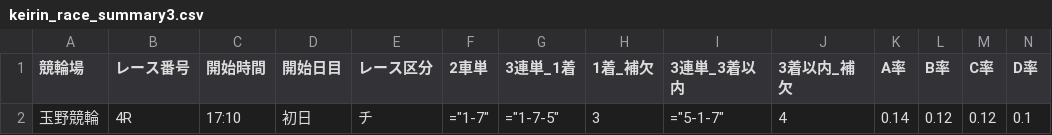
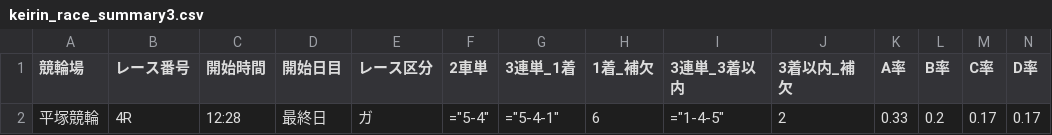
Before and after one commit to ama04149/keirin-ai, a CSV file: keirin_race_summary3.csv, drawn as a sheet; only a part is shown; removed rows and columns are numbered as before the commit, all else as after; rows hold the shown columns only; the diff names each change by its address in the sheet, - before the commit and + after, or states it on an @@ line.

```diff
--- a/keirin_race_summary3.csv
+++ b/keirin_race_summary3.csv
-row 2: 玉野競輪 | 4R | 17:10 | 初日 | チ | ="1-7" | ="1-7-5" | 3 | ="5-1-7" | 4 | 0.14 | 0.12 | 0.12 | 0.1
+row 2: 平塚競輪 | 4R | 12:28 | 最終日 | ガ | ="5-4" | ="5-4-1" | 6 | ="1-4-5" | 2 | 0.33 | 0.2 | 0.17 | 0.17
```
Also changed, not shown: keirin_race_summary.csv, keirin_race_summary2.csv, 1 other file.
